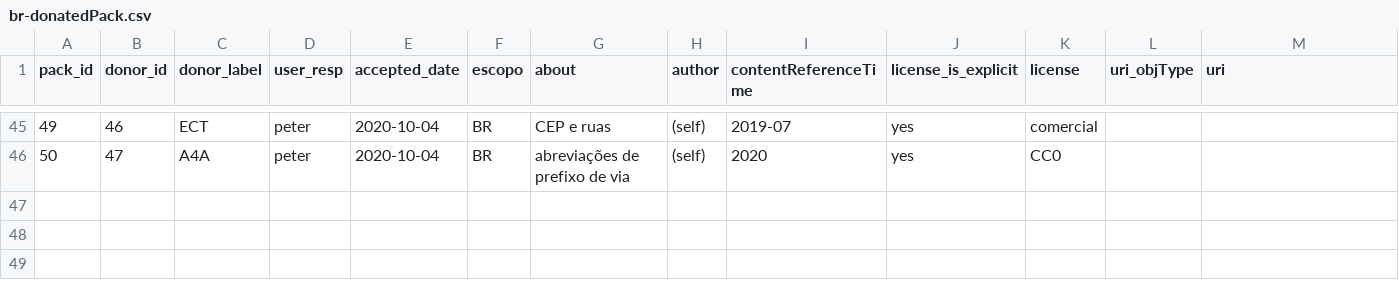
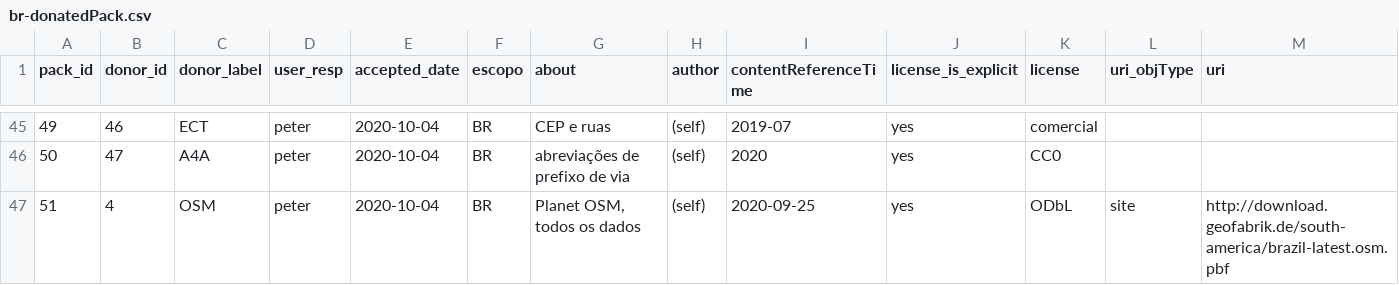
Before and after one commit to AddressForAll/LIXO-digital-preservation-BR, a CSV file: data/br-donatedPack.csv, drawn as a sheet; only a part is shown, gaps mark what is left out; rows hold the shown columns only; the diff names each change by its address in the sheet, - before the commit and + after, or states it on an @@ line.

Commit message:
add osm

```diff
--- a/data/br-donatedPack.csv
+++ b/data/br-donatedPack.csv
+row 47: 51 | 4 | OSM | peter | 2020-10-04 | BR | Planet OSM, todos os dados | (self) | 2020-09-25 | yes | ODbL | site | http://download.geofabrik.de/south-america/brazil-latest.osm.pbf
```
